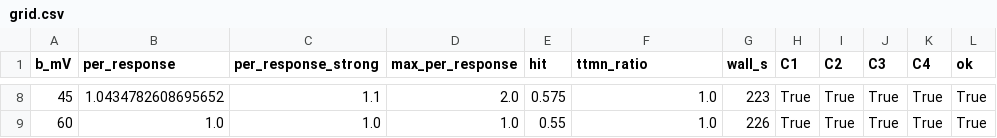
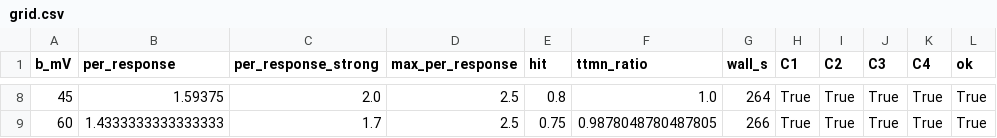
Before and after one commit to IONOFIELD/FLYCNS, a CSV file: results/fit_gf_adapt/grid.csv, drawn as a sheet; only a part is shown, gaps mark what is left out; the diff covers the shown part only.

```diff
--- a/results/fit_gf_adapt/grid.csv
+++ b/results/fit_gf_adapt/grid.csv
@@ -8,2 +8,2 @@ b_mV,per_response,per_response_strong,max_per_response,hit,ttmn_ratio,wall_s,C1,
-45,1.0434782608695652,1.1,2.0,0.575,1.0,223,True,True,True,True,True
-60,1.0,1.0,1.0,0.55,1.0,226,True,True,True,True,True
+45,1.59375,2.0,2.5,0.8,1.0,264,True,True,True,True,True
+60,1.4333333333333333,1.7,2.5,0.75,0.9878048780487805,266,True,True,True,True,True
```
Also changed, not shown: 43 edited cells elsewhere in this file, 3 other files.
